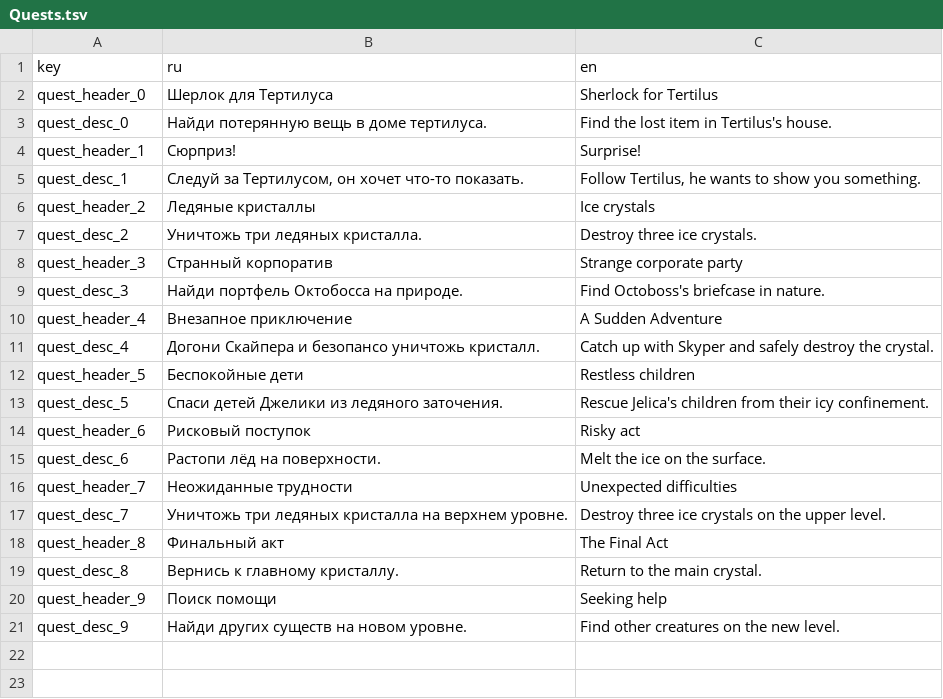
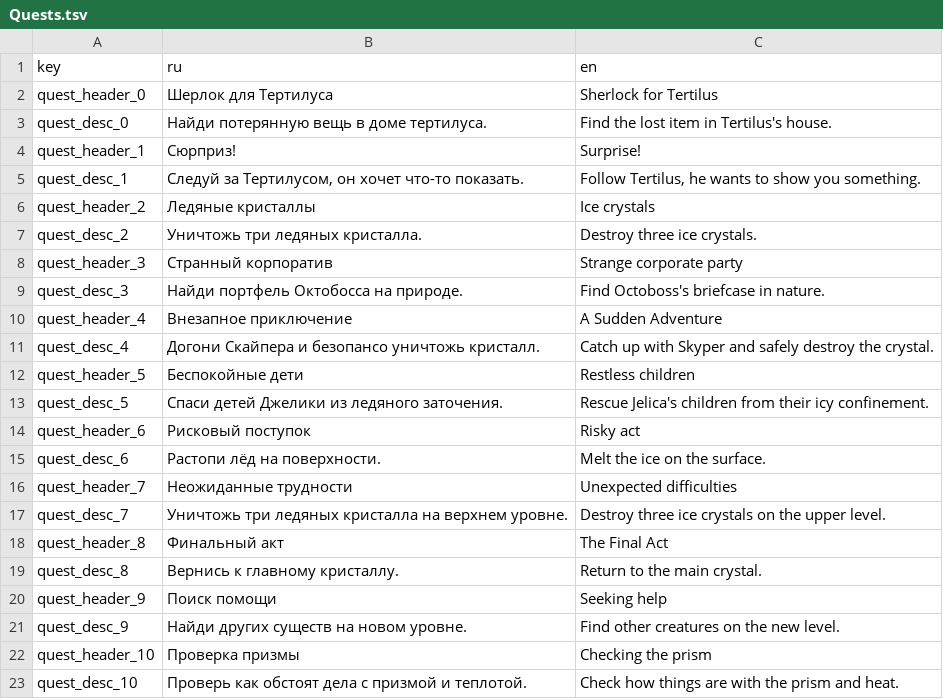
Before and after one commit to NevskyOne/Warmtail, a TSV file: Assets/StreamingAssets/Localization/Quests.tsv, drawn as a sheet.

```diff
--- a/Assets/StreamingAssets/Localization/Quests.tsv
+++ b/Assets/StreamingAssets/Localization/Quests.tsv
@@ -21 +21,3 @@ quest_header_9	Поиск помощи	Seeking help
 quest_desc_9	Найди других существ на новом уровне.	Find other creatures on the new level.
+quest_header_10	Проверка призмы	Checking the prism
+quest_desc_10	Проверь как обстоят дела с призмой и теплотой.	Check how things are with the prism and heat.
```
Also changed, not shown: 36 other files.
